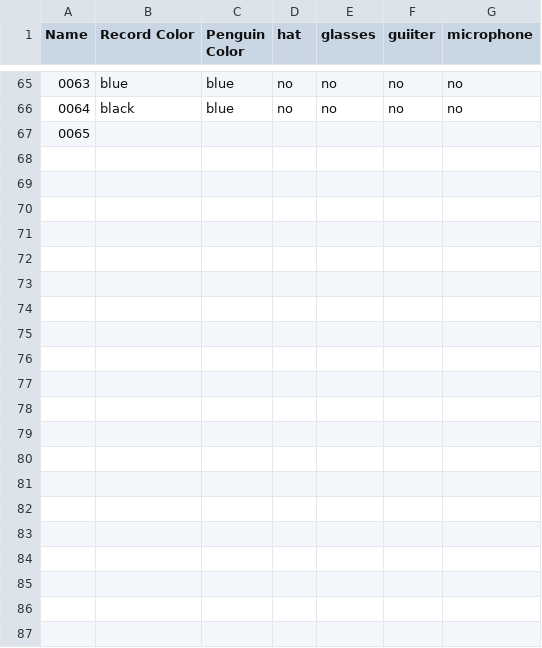
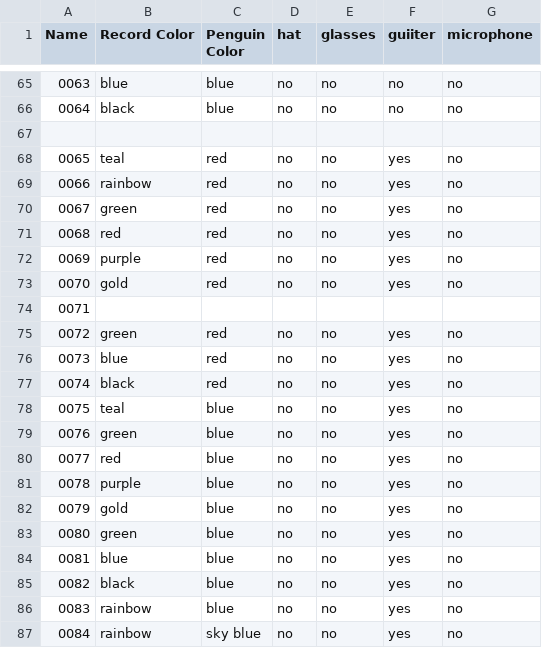
Before and after one commit to xolcious/csv-to-json-for-candy-machine, a CSV file: assets/data.csv, drawn as a sheet; only a part is shown, gaps mark what is left out; the diff names each change by its address in the sheet, - before the commit and + after, or states it on an @@ line.

Commit message:
Update data.csv

```diff
--- a/assets/data.csv
+++ b/assets/data.csv
@@ column A (Name) renumbered in row 67 @@
+row 68: 0065 | teal | red | no | no | yes | no
+row 69: 0066 | rainbow | red | no | no | yes | no
+row 70: 0067 | green | red | no | no | yes | no
+row 71: 0068 | red | red | no | no | yes | no
+row 72: 0069 | purple | red | no | no | yes | no
+row 73: 0070 | gold | red | no | no | yes | no
+row 74: 0071
+row 75: 0072 | green | red | no | no | yes | no
+row 76: 0073 | blue | red | no | no | yes | no
+row 77: 0074 | black | red | no | no | yes | no
+row 78: 0075 | teal | blue | no | no | yes | no
+row 79: 0076 | green | blue | no | no | yes | no
+row 80: 0077 | red | blue | no | no | yes | no
+row 81: 0078 | purple | blue | no | no | yes | no
+row 82: 0079 | gold | blue | no | no | yes | no
+row 83: 0080 | green | blue | no | no | yes | no
+row 84: 0081 | blue | blue | no | no | yes | no
+row 85: 0082 | black | blue | no | no | yes | no
+row 86: 0083 | rainbow | blue | no | no | yes | no
+row 87: 0084 | rainbow | sky blue | no | no | yes | no
```
